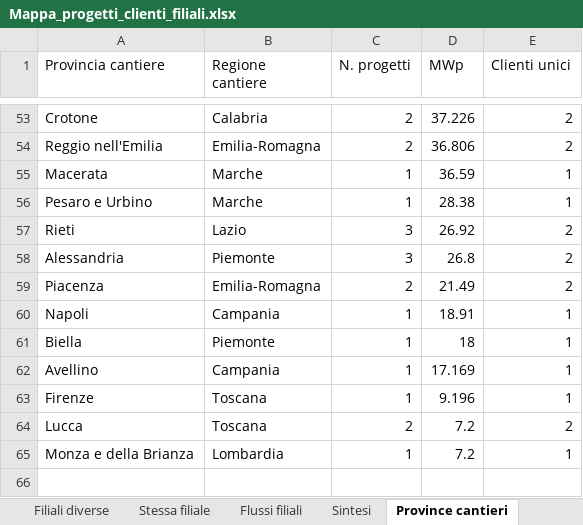
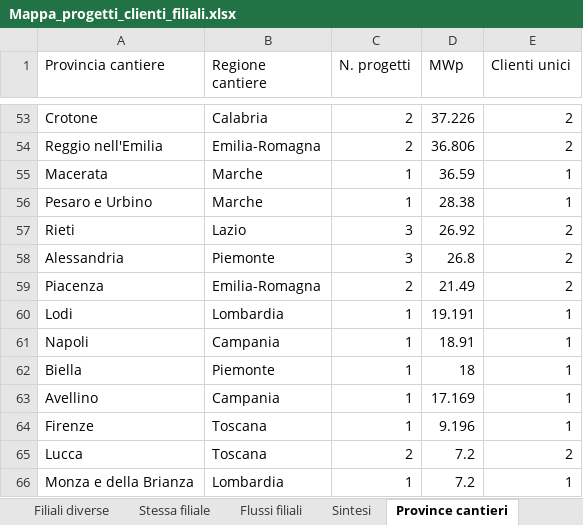
Before and after one commit to EmAnzi3/pv_echarts, an Excel workbook: output/Mappa_progetti_clienti_filiali.xlsx, sheet Province cantieri, drawn as a sheet; only a part is shown, gaps mark what is left out; values as stored, in another font and other column widths than the file's, no borders; the diff names each change by its address in the sheet, - before the commit and + after, or states it on an @@ line.

```diff
--- a/output/Mappa_progetti_clienti_filiali.xlsx (sheet Province cantieri)
+++ b/output/Mappa_progetti_clienti_filiali.xlsx (sheet Province cantieri)
+row 60: Lodi | Lombardia | 1 | 19.191 | 1
```
Also changed, not shown: sheet Filiali diverse, sheet Mappa progetto-cliente, sheet Flussi filiali, sheet Sintesi, sheet Province clienti, input/report_salesforce.xlsx, output/audit_abbinamenti.xlsx, 1 other file.
